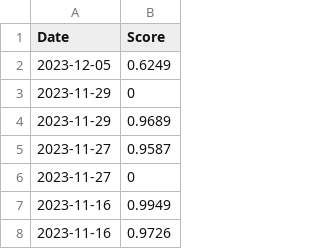
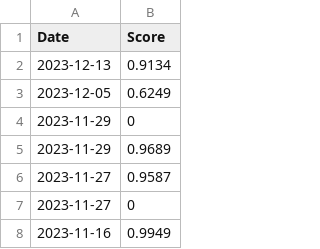
Before and after one commit to Waterbird20/SWE3028_Team_H, a CSV file: Source/dataset/vader/COST.csv, drawn as a sheet; only a part is shown; the shorter side is filled out with more unchanged rows; the diff names each change by its address in the sheet, - before the commit and + after, or states it on an @@ line.

Commit message:
Update COST.csv

```diff
--- a/Source/dataset/vader/COST.csv
+++ b/Source/dataset/vader/COST.csv
+row 2: 2023-12-13 | 0.9134
```
